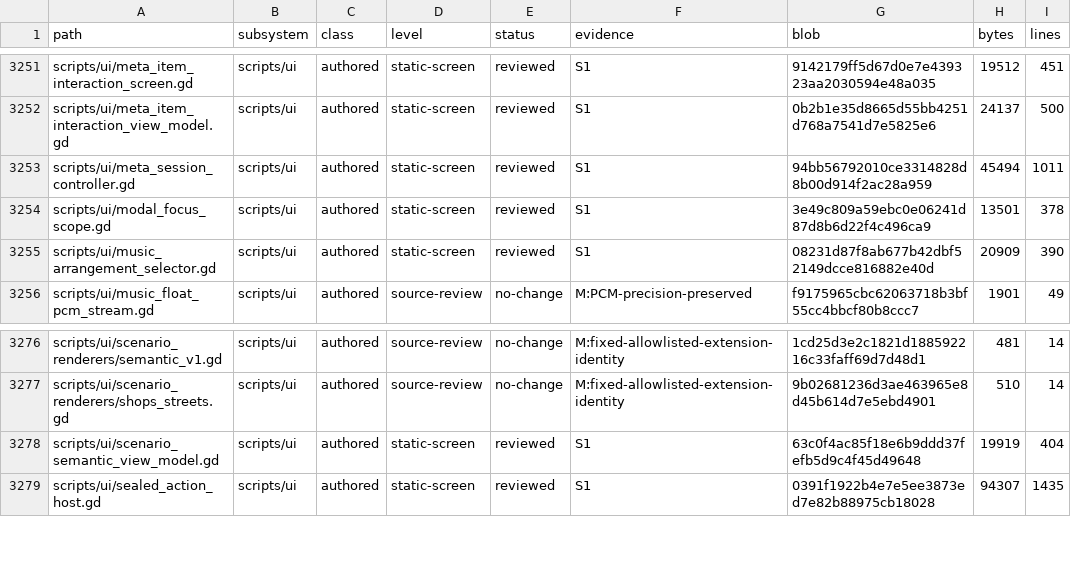
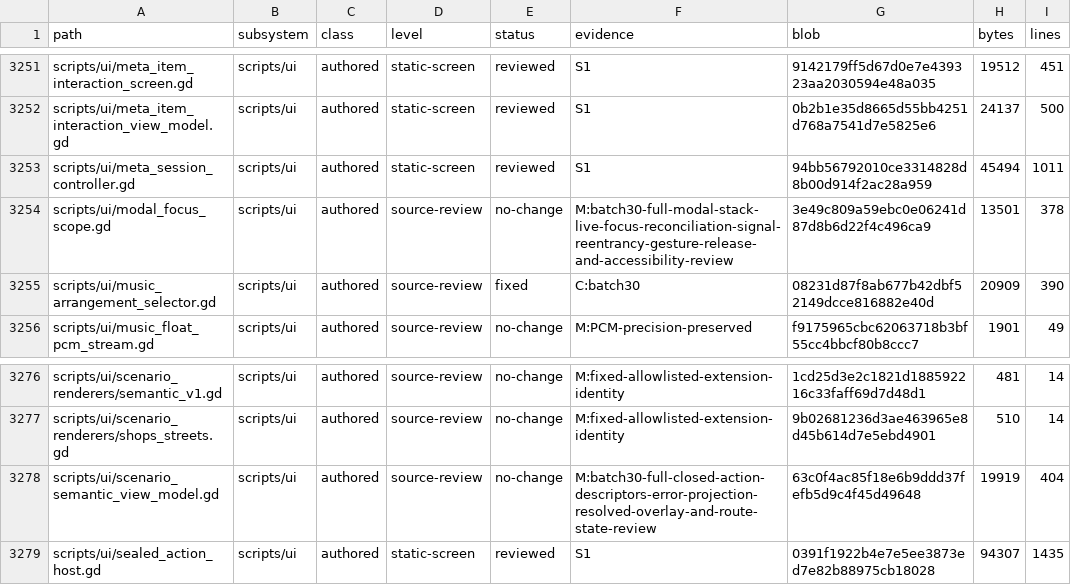
Before and after one commit to erikjpet/BeatTheHouse, a TSV file: docs/testing/incremental_cleanup_inventory.tsv, drawn as a sheet; only a part is shown, gaps mark what is left out.

```diff
--- a/docs/testing/incremental_cleanup_inventory.tsv
+++ b/docs/testing/incremental_cleanup_inventory.tsv
@@ -3253,4 +3253,4 @@ scripts/ui/meta_item_interaction_view_model.gd	scripts/ui	authored	static-screen
 scripts/ui/meta_session_controller.gd	scripts/ui	authored	static-screen	reviewed	S1	94bb56792010ce3314828d8b00d914f2ac28a959	45494	1011
-scripts/ui/modal_focus_scope.gd	scripts/ui	authored	static-screen	reviewed	S1	3e49c809a59ebc0e06241d87d8b6d22f4c496ca9	13501	378
-scripts/ui/music_arrangement_selector.gd	scripts/ui	authored	static-screen	reviewed	S1	08231d87f8ab677b42dbf52149dcce816882e40d	20909	390
+scripts/ui/modal_focus_scope.gd	scripts/ui	authored	source-review	no-change	M:batch30-full-modal-stack-live-focus-reconciliation-signal-reentrancy-gesture-release-and-accessibility-review	3e49c809a59ebc0e06241d87d8b6d22f4c496ca9	13501	378
+scripts/ui/music_arrangement_selector.gd	scripts/ui	authored	source-review	fixed	C:batch30	08231d87f8ab677b42dbf52149dcce816882e40d	20909	390
 scripts/ui/music_float_pcm_stream.gd	scripts/ui	authored	source-review	no-change	M:PCM-precision-preserved	f9175965cbc62063718b3bf55cc4bbcf80b8ccc7	1901	49
@@ -3277,3 +3277,3 @@ scripts/ui/scenario_renderers/semantic_v1.gd	scripts/ui	authored	source-review	n
 scripts/ui/scenario_renderers/shops_streets.gd	scripts/ui	authored	source-review	no-change	M:fixed-allowlisted-extension-identity	9b02681236d3ae463965e8d45b614d7e5ebd4901	510	14
-scripts/ui/scenario_semantic_view_model.gd	scripts/ui	authored	static-screen	reviewed	S1	63c0f4ac85f18e6b9ddd37fefb5d9c4f45d49648	19919	404
+scripts/ui/scenario_semantic_view_model.gd	scripts/ui	authored	source-review	no-change	M:batch30-full-closed-action-descriptors-error-projection-resolved-overlay-and-route-state-review	63c0f4ac85f18e6b9ddd37fefb5d9c4f45d49648	19919	404
 scripts/ui/sealed_action_host.gd	scripts/ui	authored	static-screen	reviewed	S1	0391f1922b4e7e5ee3873ed7e82b88975cb18028	94307	1435
```
Also changed, not shown: 2 other files.
